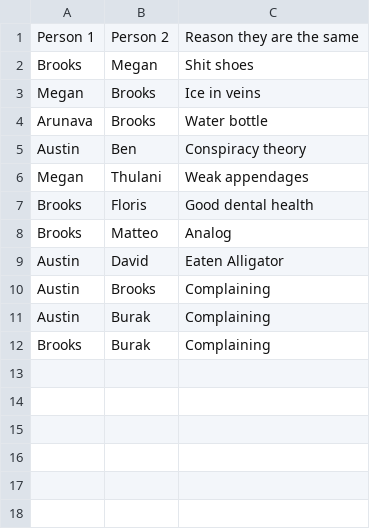
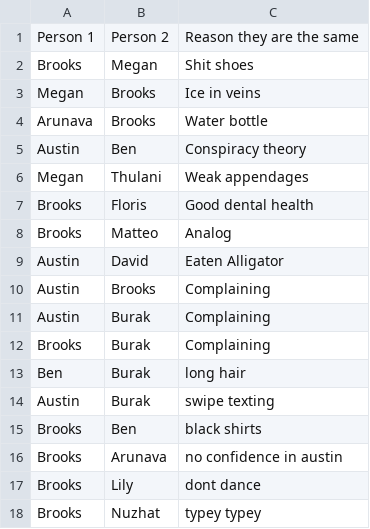
Before and after one commit to VanillaBrooks/the-same, a CSV file: the_same.csv, drawn as a sheet.

Commit message:
5 new associations

```diff
--- a/the_same.csv
+++ b/the_same.csv
@@ -12 +12,7 @@ Austin,Burak,Complaining
 Brooks,Burak,Complaining
+Ben,Burak,long hair
+Austin,Burak,swipe texting
+Brooks,Ben,black shirts
+Brooks,Arunava,no confidence in austin
+Brooks,Lily,dont dance
+Brooks,Nuzhat,typey typey
```
